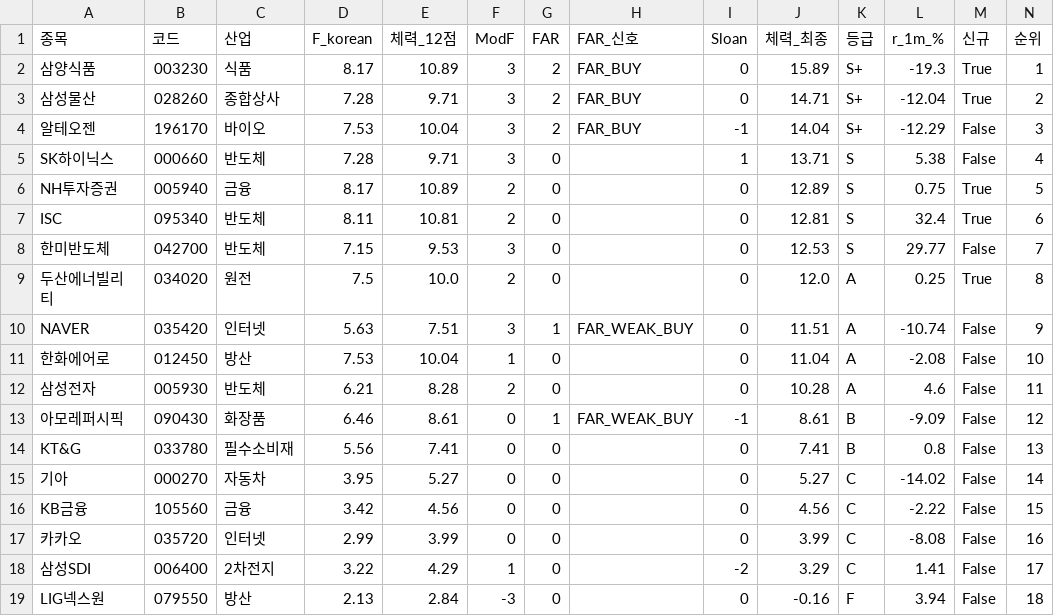
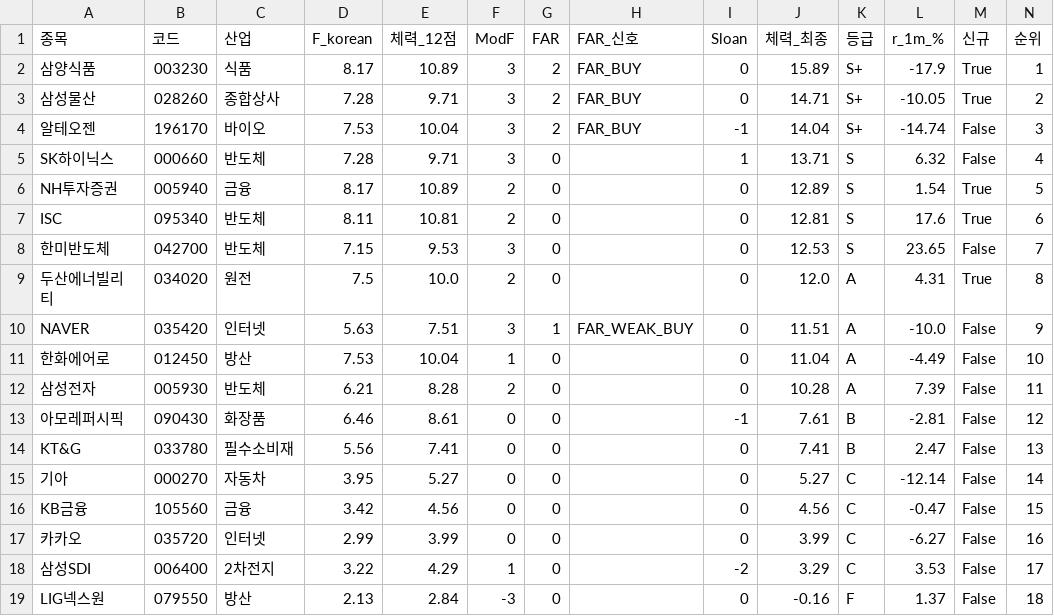
Before and after one commit to luminae21-source/jinwoo-quant-auto, a CSV file: docs/v36_scores_latest.csv, drawn as a sheet.

```diff
--- a/docs/v36_scores_latest.csv
+++ b/docs/v36_scores_latest.csv
@@ -1,19 +1,19 @@
 종목,코드,산업,F_korean,체력_12점,ModF,FAR,FAR_신호,Sloan,체력_최종,등급,r_1m_%,신규,순위
-삼양식품,003230,식품,8.17,10.89,3,2,FAR_BUY,0,15.89,S+,-19.3,True,1
-삼성물산,028260,종합상사,7.28,9.71,3,2,FAR_BUY,0,14.71,S+,-12.04,True,2
-알테오젠,196170,바이오,7.53,10.04,3,2,FAR_BUY,-1,14.04,S+,-12.29,False,3
-SK하이닉스,000660,반도체,7.28,9.71,3,0,,1,13.71,S,5.38,False,4
-NH투자증권,005940,금융,8.17,10.89,2,0,,0,12.89,S,0.75,True,5
-ISC,095340,반도체,8.11,10.81,2,0,,0,12.81,S,32.4,True,6
-한미반도체,042700,반도체,7.15,9.53,3,0,,0,12.53,S,29.77,False,7
-두산에너빌리티,034020,원전,7.5,10.0,2,0,,0,12.0,A,0.25,True,8
-NAVER,035420,인터넷,5.63,7.51,3,1,FAR_WEAK_BUY,0,11.51,A,-10.74,False,9
-한화에어로,012450,방산,7.53,10.04,1,0,,0,11.04,A,-2.08,False,10
-삼성전자,005930,반도체,6.21,8.28,2,0,,0,10.28,A,4.6,False,11
-아모레퍼시픽,090430,화장품,6.46,8.61,0,1,FAR_WEAK_BUY,-1,8.61,B,-9.09,False,12
-KT&G,033780,필수소비재,5.56,7.41,0,0,,0,7.41,B,0.8,False,13
-기아,000270,자동차,3.95,5.27,0,0,,0,5.27,C,-14.02,False,14
-KB금융,105560,금융,3.42,4.56,0,0,,0,4.56,C,-2.22,False,15
-카카오,035720,인터넷,2.99,3.99,0,0,,0,3.99,C,-8.08,False,16
-삼성SDI,006400,2차전지,3.22,4.29,1,0,,-2,3.29,C,1.41,False,17
-LIG넥스원,079550,방산,2.13,2.84,-3,0,,0,-0.16,F,3.94,False,18
+삼양식품,003230,식품,8.17,10.89,3,2,FAR_BUY,0,15.89,S+,-17.9,True,1
+삼성물산,028260,종합상사,7.28,9.71,3,2,FAR_BUY,0,14.71,S+,-10.05,True,2
+알테오젠,196170,바이오,7.53,10.04,3,2,FAR_BUY,-1,14.04,S+,-14.74,False,3
+SK하이닉스,000660,반도체,7.28,9.71,3,0,,1,13.71,S,6.32,False,4
+NH투자증권,005940,금융,8.17,10.89,2,0,,0,12.89,S,1.54,True,5
+ISC,095340,반도체,8.11,10.81,2,0,,0,12.81,S,17.6,True,6
+한미반도체,042700,반도체,7.15,9.53,3,0,,0,12.53,S,23.65,False,7
+두산에너빌리티,034020,원전,7.5,10.0,2,0,,0,12.0,A,4.31,True,8
+NAVER,035420,인터넷,5.63,7.51,3,1,FAR_WEAK_BUY,0,11.51,A,-10.0,False,9
+한화에어로,012450,방산,7.53,10.04,1,0,,0,11.04,A,-4.49,False,10
+삼성전자,005930,반도체,6.21,8.28,2,0,,0,10.28,A,7.39,False,11
+아모레퍼시픽,090430,화장품,6.46,8.61,0,0,,-1,7.61,B,-2.81,False,12
+KT&G,033780,필수소비재,5.56,7.41,0,0,,0,7.41,B,2.47,False,13
+기아,000270,자동차,3.95,5.27,0,0,,0,5.27,C,-12.14,False,14
+KB금융,105560,금융,3.42,4.56,0,0,,0,4.56,C,-0.47,False,15
+카카오,035720,인터넷,2.99,3.99,0,0,,0,3.99,C,-6.27,False,16
+삼성SDI,006400,2차전지,3.22,4.29,1,0,,-2,3.29,C,3.53,False,17
+LIG넥스원,079550,방산,2.13,2.84,-3,0,,0,-0.16,F,1.37,False,18
```
Also changed, not shown: docs/overlay_scores.csv, docs/v37_1_scores.csv, 10 other files.
